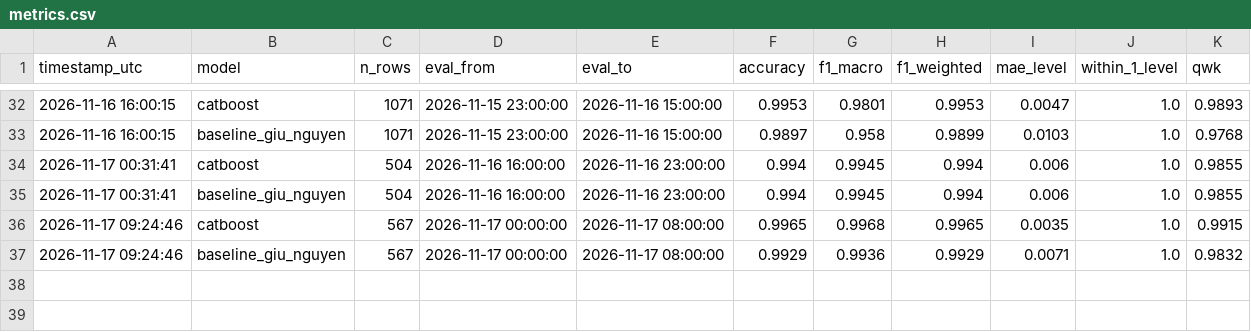
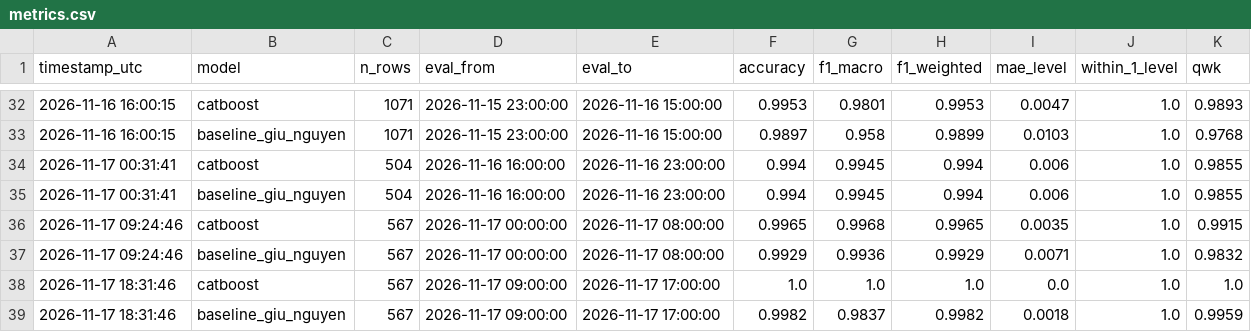
Before and after one commit to nguyenanhtuak456-beep/asthma-prediction-system, a CSV file: predictions/metrics.csv, drawn as a sheet; only a part is shown, gaps mark what is left out; the diff names each change by its address in the sheet, - before the commit and + after, or states it on an @@ line.

```diff
--- a/predictions/metrics.csv
+++ b/predictions/metrics.csv
+row 38: 2026-11-17 18:31:46 | catboost | 567 | 2026-11-17 09:00:00 | 2026-11-17 17:00:00 | 1.0 | 1.0 | 1.0 | 0.0 | 1.0 | 1.0
+row 39: 2026-11-17 18:31:46 | baseline_giu_nguyen | 567 | 2026-11-17 09:00:00 | 2026-11-17 17:00:00 | 0.9982 | 0.9837 | 0.9982 | 0.0018 | 1.0 | 0.9959
```
Also changed, not shown: predictions/latest_predictions.csv, predictions/metrics_per_class.csv, 2 other files.
